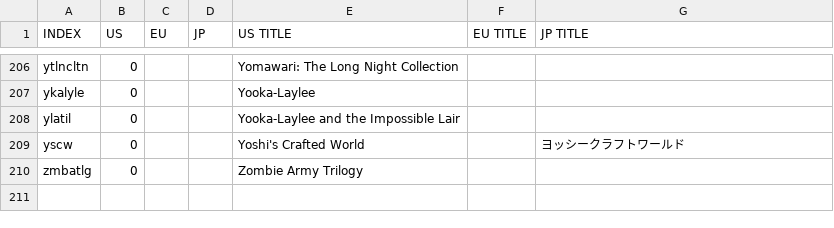
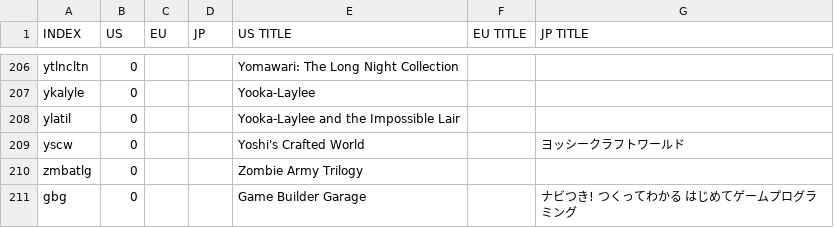
Before and after one commit to ninstar/Rich-Presence-U-DB, a CSV file: titles_nswitch.csv, drawn as a sheet; only a part is shown, gaps mark what is left out.

Commit message:
Update titles_nswitch.csv

```diff
--- a/titles_nswitch.csv
+++ b/titles_nswitch.csv
@@ -210 +210,2 @@ yscw,0,,,Yoshi's Crafted World,,ヨッシークラフトワールド
 zmbatlg,0,,,Zombie Army Trilogy,,
+gbg,0,,,Game Builder Garage,,ナビつき! つくってわかる はじめてゲームプログラミング
```
